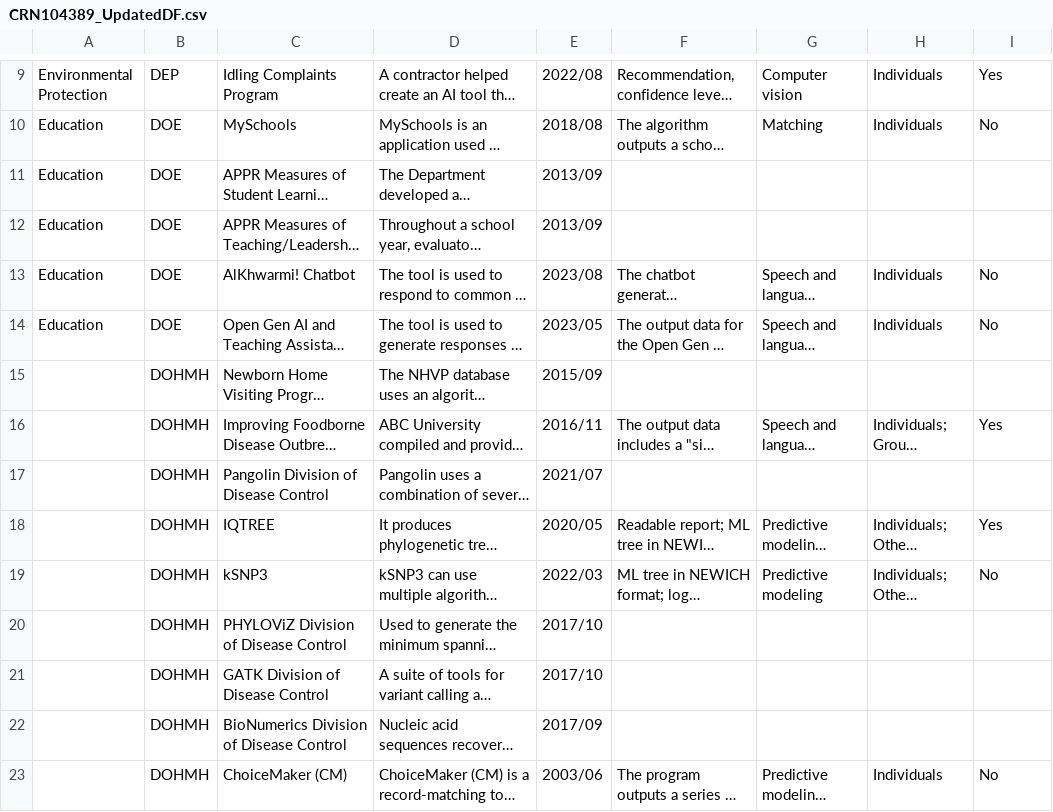
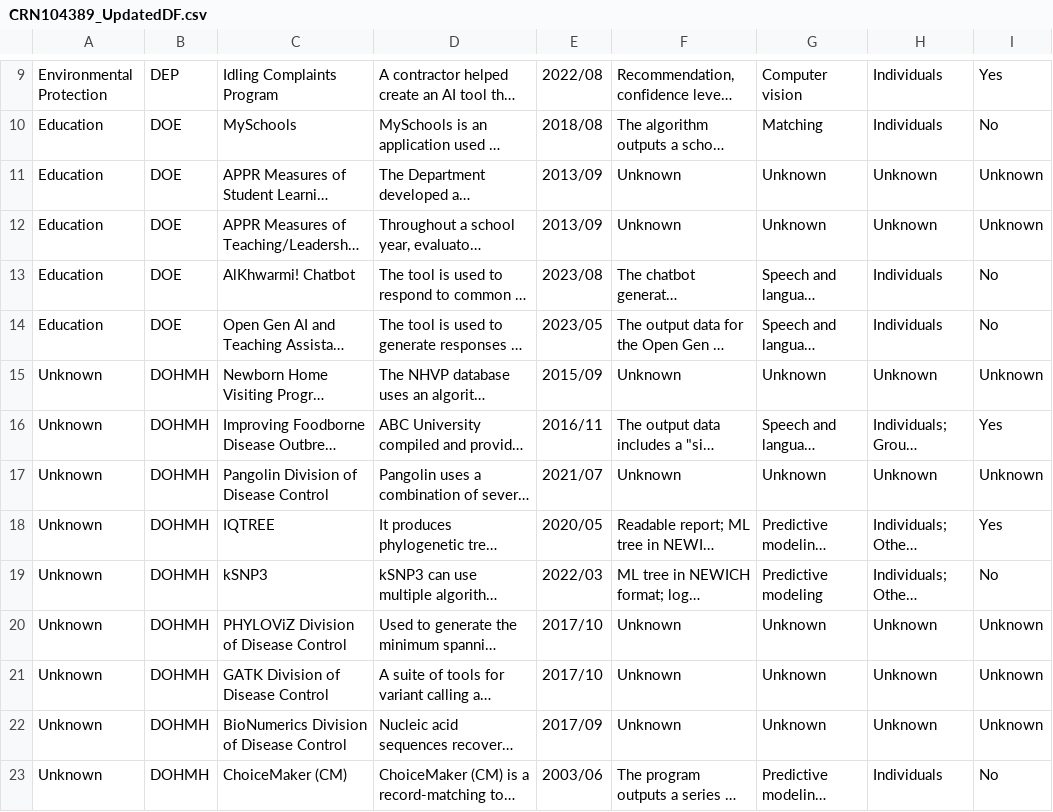
Before and after one commit to CtrlAltCodeMSU/Artificial-Intelligence, a CSV file: Asad/CRN104389_UpdatedDF.csv, drawn as a sheet; only a part is shown, gaps mark what is left out; long unchanged cells end in …; the diff covers the shown part only; the diff names each change by its address in the sheet, - before the commit and + after, or states it on an @@ line.

```diff
--- a/Asad/CRN104389_UpdatedDF.csv
+++ b/Asad/CRN104389_UpdatedDF.csv
-F11:F12: (empty)
+F11:F12: Unknown
-G11:G12: (empty)
+G11:G12: Unknown
-H11:H12: (empty)
+H11:H12: Unknown
-I11:I12: (empty)
+I11:I12: Unknown
-A15:A23: (empty)
+A15:A23: Unknown
-F15: (empty)
+F15: Unknown
-G15: (empty)
+G15: Unknown
-H15: (empty)
+H15: Unknown
-I15: (empty)
+I15: Unknown
-F17: (empty)
+F17: Unknown
-G17: (empty)
+G17: Unknown
-H17: (empty)
+H17: Unknown
-I17: (empty)
+I17: Unknown
-F20:F22: (empty)
+F20:F22: Unknown
-G20:G22: (empty)
+G20:G22: Unknown
-H20:H22: (empty)
+H20:H22: Unknown
-I20:I22: (empty)
+I20:I22: Unknown
```
Also changed, not shown: 39 edited cells elsewhere in this file, Asad/CRN104389.csv, 2 other files.
